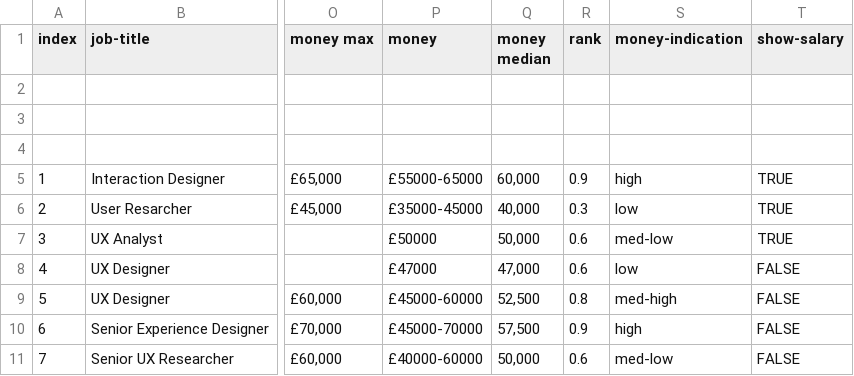
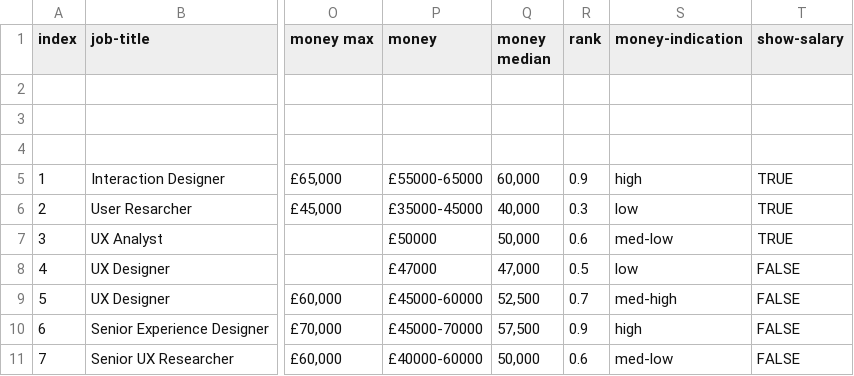
Before and after one commit to dannyhope/uxbrighton, a CSV file: _data/jobs.csv, drawn as a sheet; only a part is shown, gaps mark what is left out; the diff covers the shown part only; the diff names each change by its address in the sheet, - before the commit and + after, or states it on an @@ line.

```diff
--- a/_data/jobs.csv
+++ b/_data/jobs.csv
-R8 (rank): 0.6
+R8 (rank): 0.5
-R9 (rank): 0.8
+R9 (rank): 0.7
```
Also changed, not shown: 19 edited cells elsewhere in this file.
